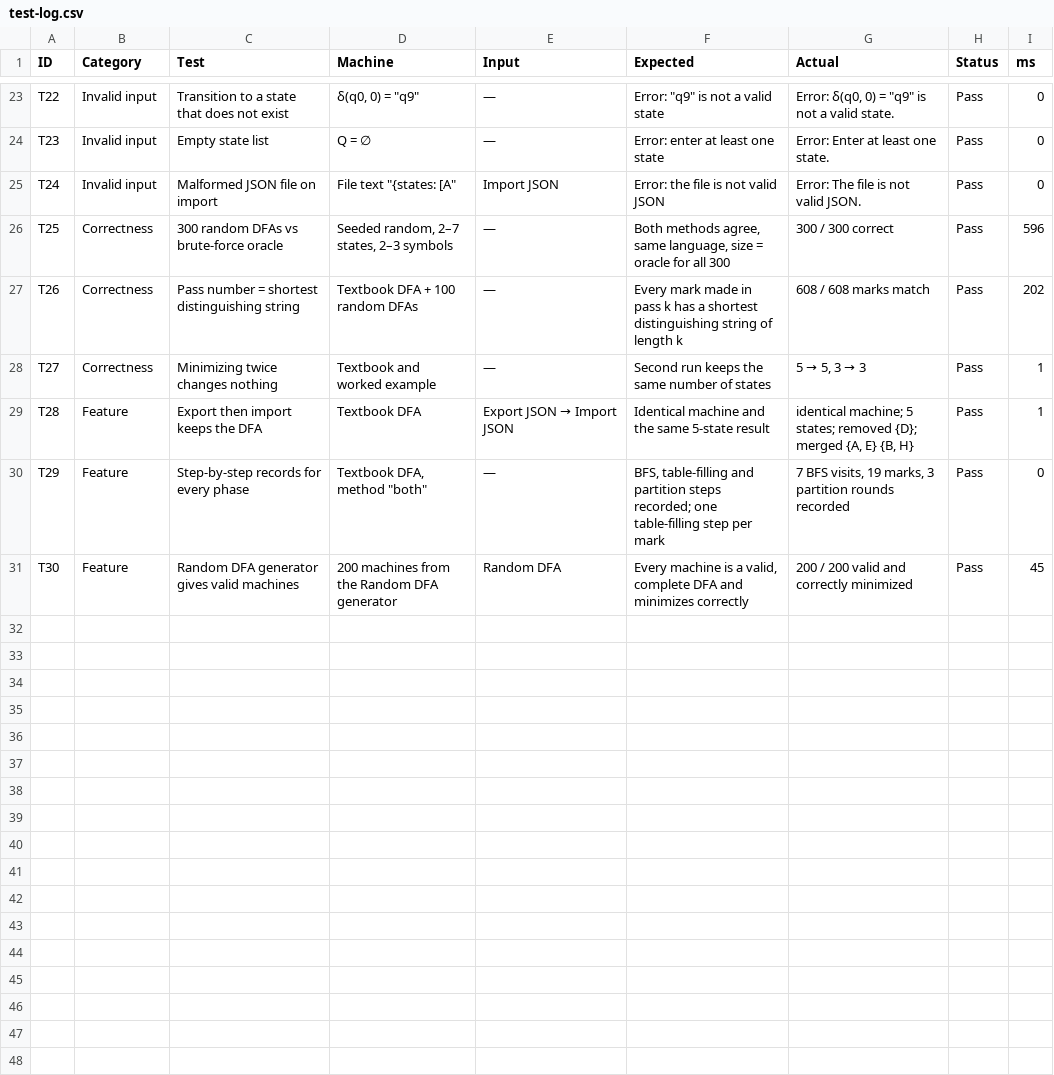
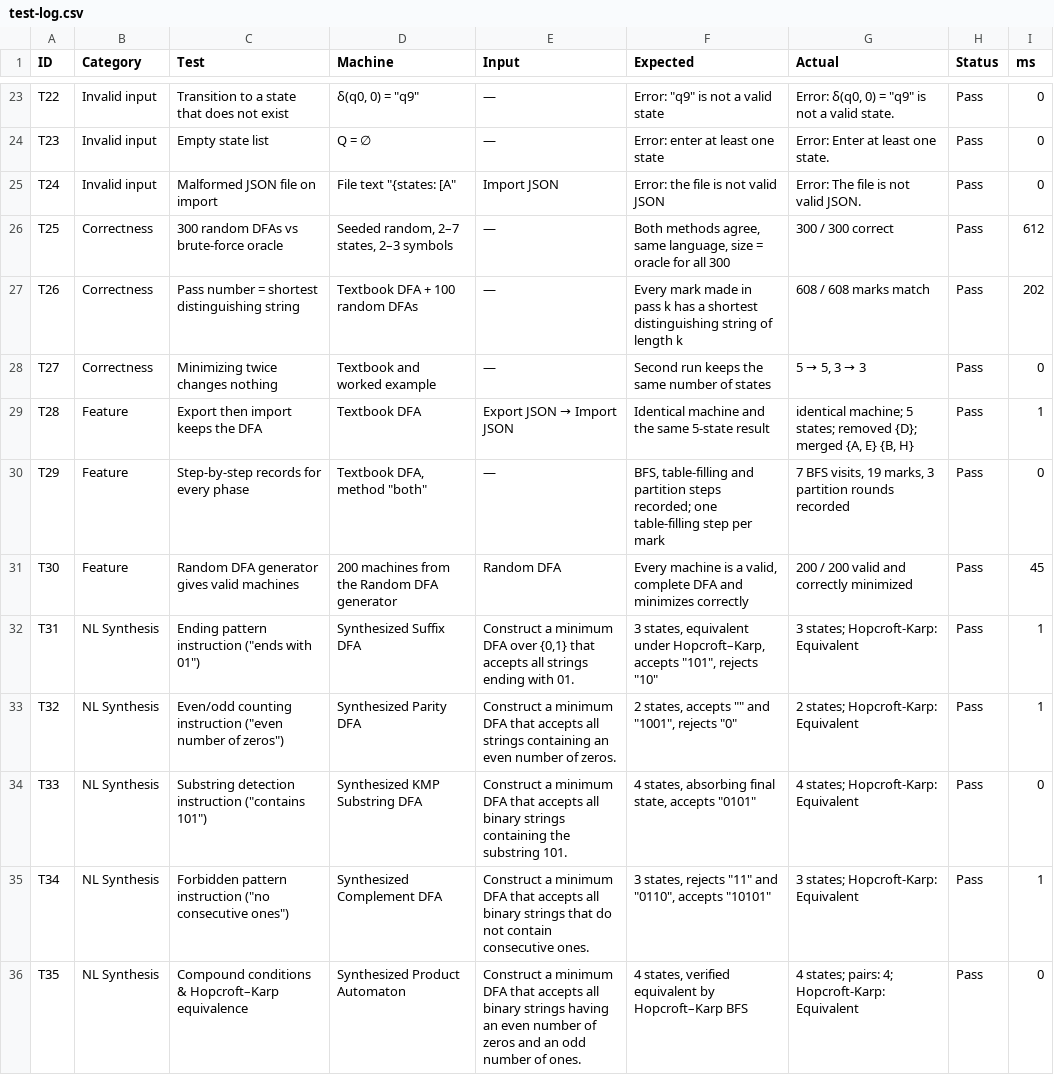
Before and after one commit to Kaartikkkk/DFA-Minimization-Project-Final, a CSV file: Milestone-2/SourceCode/TestCases/test-log.csv, drawn as a sheet; only a part is shown, gaps mark what is left out; the diff covers the shown part only.

Commit message:
feat: add natural language DFA synthesis and Hopcroft-Karp equivalence checking

```diff
--- a/Milestone-2/SourceCode/TestCases/test-log.csv
+++ b/Milestone-2/SourceCode/TestCases/test-log.csv
@@ -25,5 +25,5 @@
 "T24","Invalid input","Malformed JSON file on import","File text ""{states: [A""","Import JSON","Error: the file is not valid JSON","Error: The file is not valid JSON.","Pass","0"
-"T25","Correctness","300 random DFAs vs brute-force oracle","Seeded random, 2–7 states, 2–3 symbols","—","Both methods agree, same language, size = oracle for all 300","300 / 300 correct","Pass","596"
+"T25","Correctness","300 random DFAs vs brute-force oracle","Seeded random, 2–7 states, 2–3 symbols","—","Both methods agree, same language, size = oracle for all 300","300 / 300 correct","Pass","612"
 "T26","Correctness","Pass number = shortest distinguishing string","Textbook DFA + 100 random DFAs","—","Every mark made in pass k has a shortest distinguishing string of length k","608 / 608 marks match","Pass","202"
-"T27","Correctness","Minimizing twice changes nothing","Textbook and worked example","—","Second run keeps the same number of states","5 → 5, 3 → 3","Pass","1"
+"T27","Correctness","Minimizing twice changes nothing","Textbook and worked example","—","Second run keeps the same number of states","5 → 5, 3 → 3","Pass","0"
 "T28","Feature","Export then import keeps the DFA","Textbook DFA","Export JSON → Import JSON","Identical machine and the same 5-state result","identical machine; 5 states; removed {D}; merged {A, E} {B, H}","Pass","1"
@@ -31 +31,6 @@
 "T30","Feature","Random DFA generator gives valid machines","200 machines from the Random DFA generator","Random DFA","Every machine is a valid, complete DFA and minimizes correctly","200 / 200 valid and correctly minimized","Pass","45"
+"T31","NL Synthesis","Ending pattern instruction (""ends with 01"")","Synthesized Suffix DFA","Construct a minimum DFA over {0,1} that accepts all strings ending with 01.","3 states, equivalent under Hopcroft–Karp, accepts ""101"", rejects ""10""","3 states; Hopcroft-Karp: Equivalent","Pass","1"
+"T32","NL Synthesis","Even/odd counting instruction (""even number of zeros"")","Synthesized Parity DFA","Construct a minimum DFA that accepts all strings containing an even number of zeros.","2 states, accepts """" and ""1001"", rejects ""0""","2 states; Hopcroft-Karp: Equivalent","Pass","1"
+"T33","NL Synthesis","Substring detection instruction (""contains 101"")","Synthesized KMP Substring DFA","Construct a minimum DFA that accepts all binary strings containing the substring 101.","4 states, absorbing final state, accepts ""0101""","4 states; Hopcroft-Karp: Equivalent","Pass","0"
+"T34","NL Synthesis","Forbidden pattern instruction (""no consecutive ones"")","Synthesized Complement DFA","Construct a minimum DFA that accepts all binary strings that do not contain consecutive ones.","3 states, rejects ""11"" and ""0110"", accepts ""10101""","3 states; Hopcroft-Karp: Equivalent","Pass","1"
+"T35","NL Synthesis","Compound conditions & Hopcroft–Karp equivalence","Synthesized Product Automaton","Construct a minimum DFA that accepts all binary strings having an even number of zeros and an odd number of ones.","4 states, verified equivalent by Hopcroft–Karp BFS","4 states; pairs: 4; Hopcroft-Karp: Equivalent","Pass","0"
```
Also changed, not shown: 13 edited cells elsewhere in this file, 13 other files.
